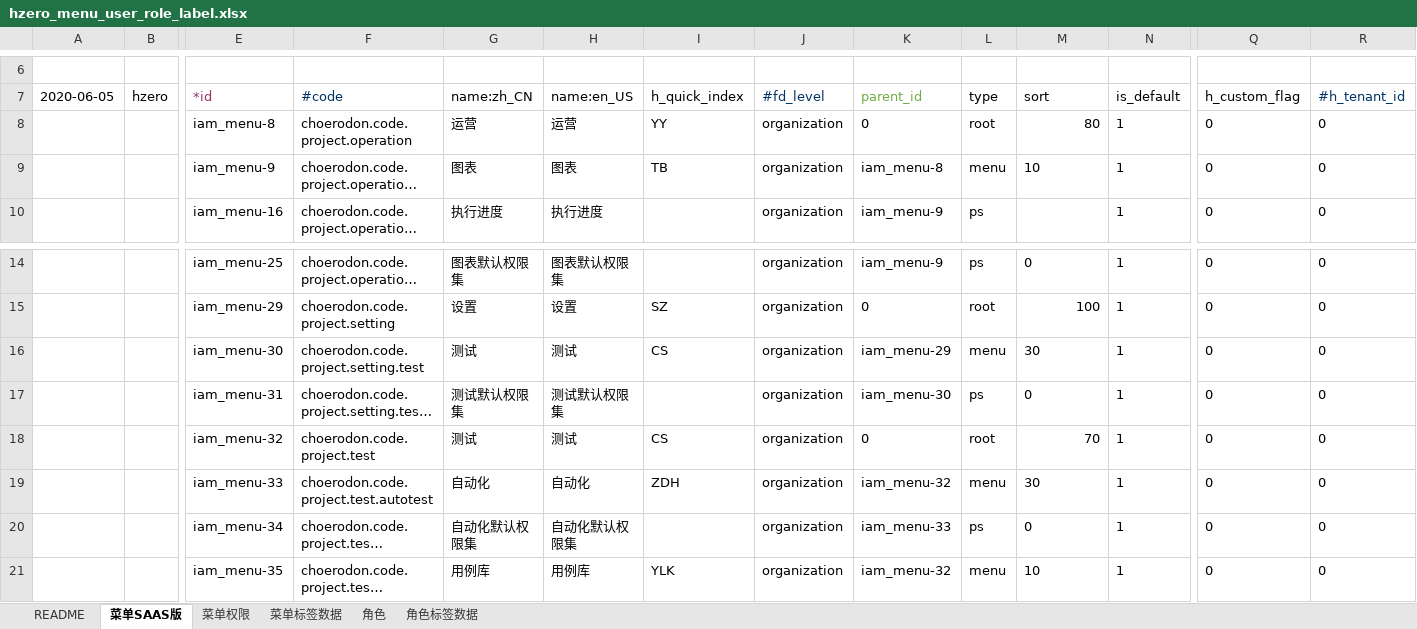
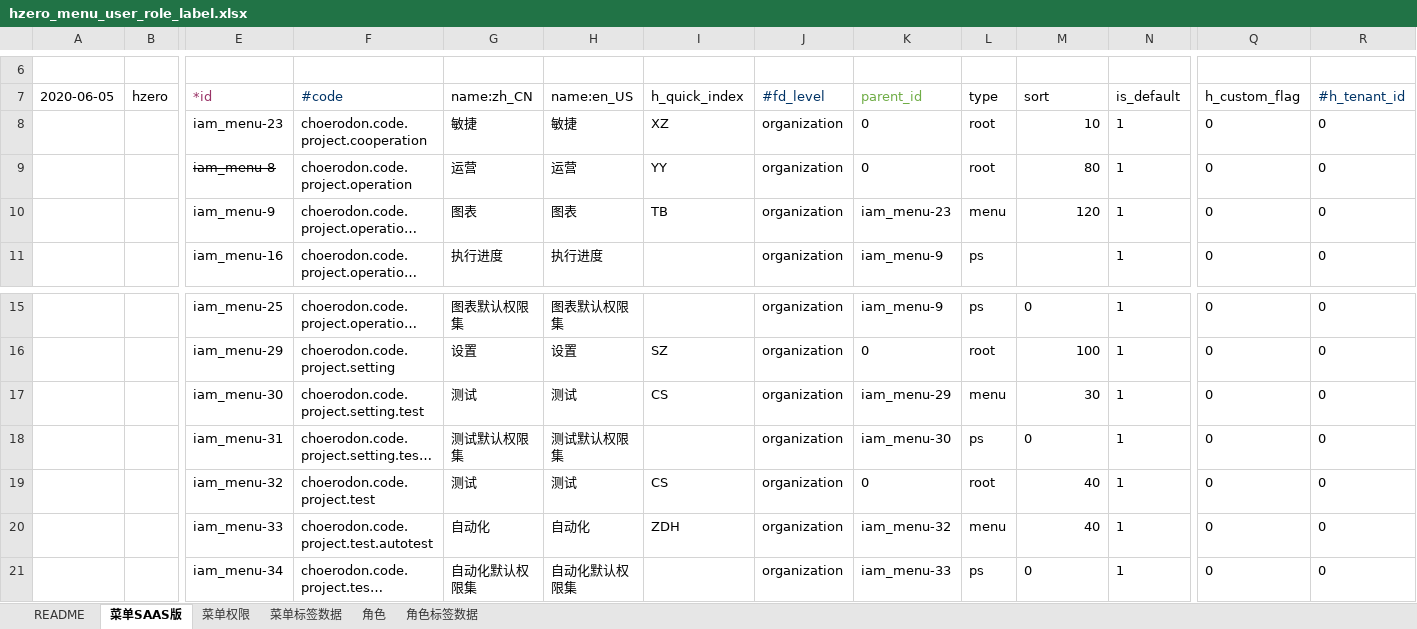
Before and after one commit to open-hand/test-manager-service, an Excel workbook: src/main/resources/script/db/init-data/test_manager_service/hzero_platform/hzero_menu_user_role_label.xlsx, sheet 菜单SAAS版, drawn as a sheet; only a part is shown, gaps mark what is left out; the shorter side is filled out with more unchanged rows; long unchanged cells end in …; values as stored, in another font and other column widths than the file's, no borders; addresses are those after the commit; rows hold the shown columns only; the diff names each change by its address in the sheet, - before the commit and + after, or states it on an @@ line.

```diff
--- a/src/main/resources/script/db/init-data/test_manager_service/hzero_platform/hzero_menu_user_role_label.xlsx (sheet 菜单SAAS版)
+++ b/src/main/resources/script/db/init-data/test_manager_service/hzero_platform/hzero_menu_user_role_label.xlsx (sheet 菜单SAAS版)
+row 8:  |  | iam_menu-23 | choerodon.code.project.cooperation | 敏捷 | 敏捷 | XZ | organization | 0 | root | 10 | 1 | 0 | 0
-E9 strikethrough: off
+E9 strikethrough: on
-K10 (parent_id): iam_menu-8
+K10 (parent_id): iam_menu-23
-M10 (sort): 10
+M10 (sort): 120
-M17 alignment: left
+M17 alignment: right
-M19 (sort): 70
+M19 (sort): 40
-M20 (sort): 30
+M20 (sort): 40
```
Also changed, not shown: sheet 菜单标签数据, formulas that keep their value, src/main/resources/script/db/init-data/test_manager_service/hzero_platform/test-menu-label.xlsx, 1 other file.
